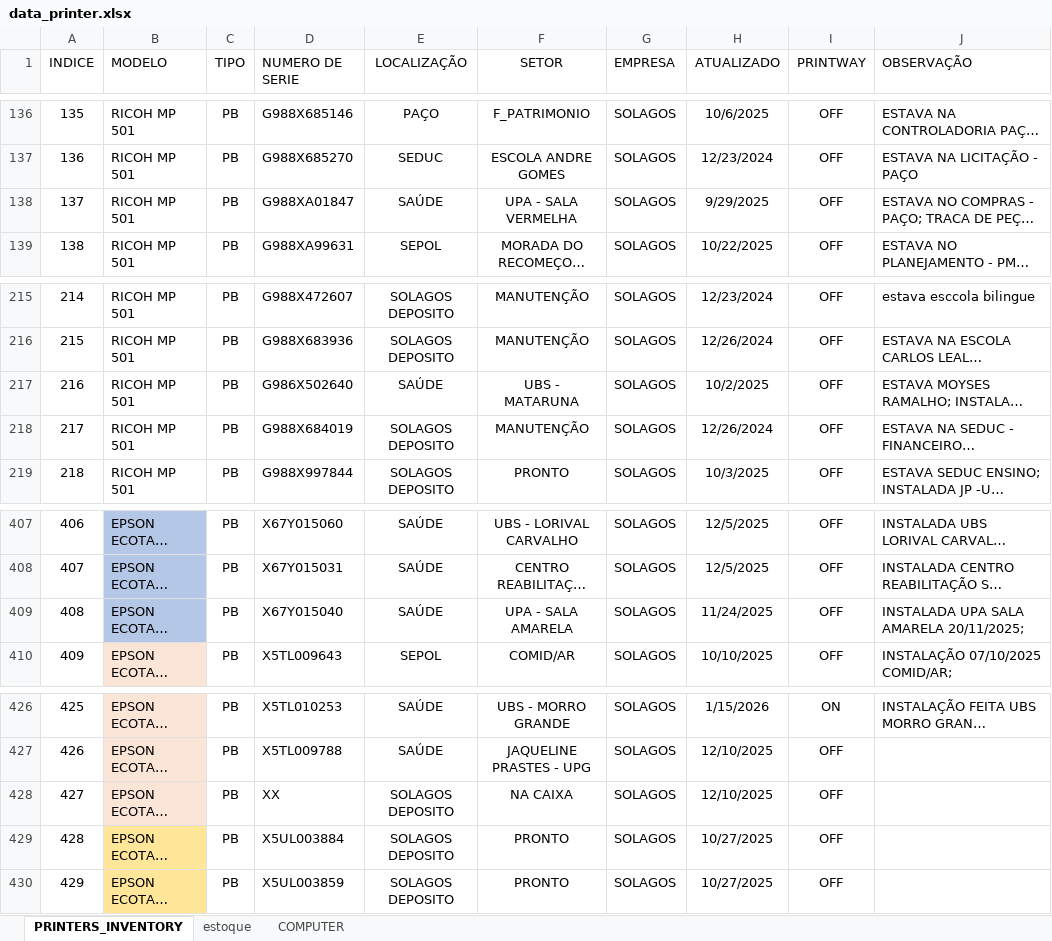
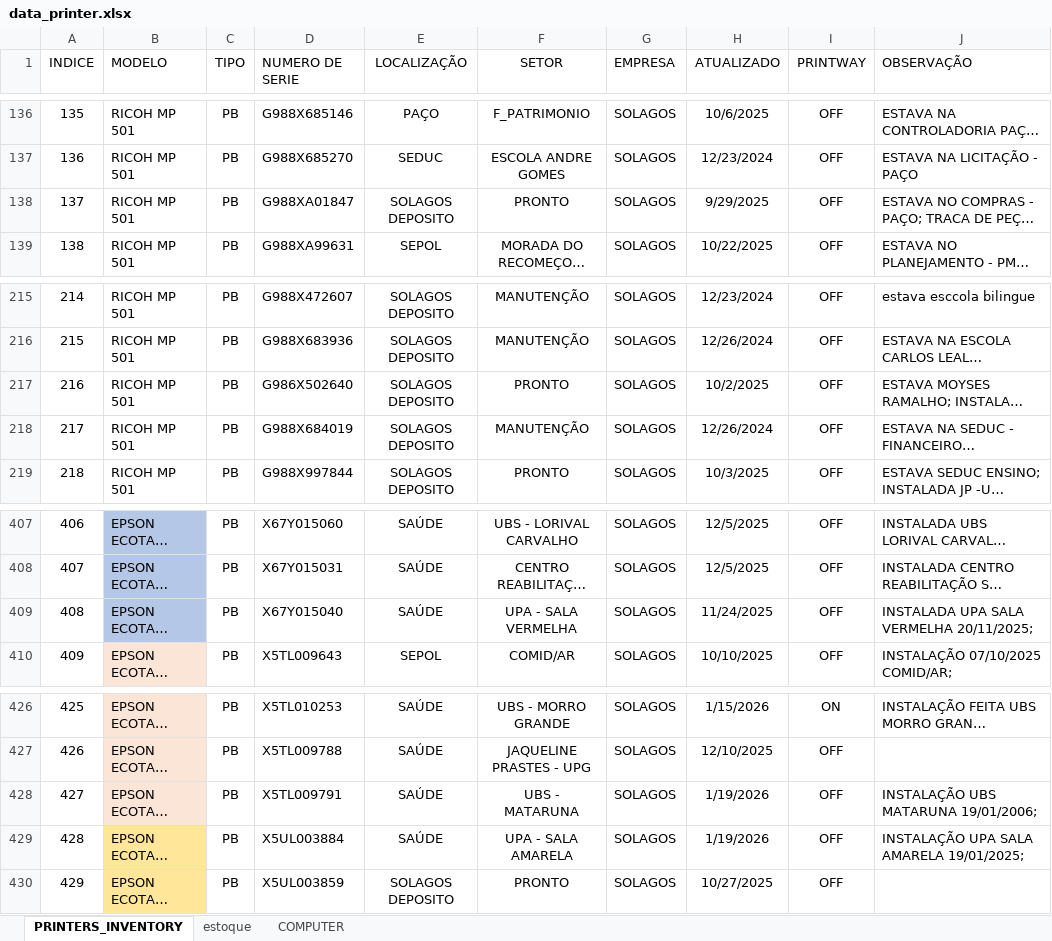
Before and after one commit to flavio-foa-dev/excel, an Excel workbook: data_printer.xlsx, sheet PRINTERS_INVENTORY, drawn as a sheet; only a part is shown, gaps mark what is left out; long unchanged cells end in …; values as stored, in another font and other column widths than the file's, no borders; conditional formats and table styles not drawn; the diff names each change by its address in the sheet, - before the commit and + after, or states it on an @@ line.

Commit message:
add Flavio Andrade

```diff
--- a/data_printer.xlsx (sheet PRINTERS_INVENTORY)
+++ b/data_printer.xlsx (sheet PRINTERS_INVENTORY)
-E138 (LOCALIZAÇÃO): SAÚDE
+E138 (LOCALIZAÇÃO): SOLAGOS DEPOSITO
-F138 (SETOR): UPA - SALA VERMELHA
+F138 (SETOR): PRONTO
-E217 (LOCALIZAÇÃO): SAÚDE
+E217 (LOCALIZAÇÃO): SOLAGOS DEPOSITO
-F217 (SETOR): UBS - MATARUNA
+F217 (SETOR): PRONTO
-F409 (SETOR): UPA - SALA AMARELA
+F409 (SETOR): UPA - SALA VERMELHA
-J409 (OBSERVAÇÃO): INSTALADA UPA SALA AMARELA 20/11/2025;
+J409 (OBSERVAÇÃO): INSTALADA UPA SALA VERMELHA 20/11/2025;
-D428 (NUMERO DE SERIE): XX
+D428 (NUMERO DE SERIE): X5TL009791
-E428:E429 (LOCALIZAÇÃO): SOLAGOS DEPOSITO
+E428:E429 (LOCALIZAÇÃO): SAÚDE
-F428 (SETOR): NA CAIXA
+F428 (SETOR): UBS - MATARUNA
-H428 (ATUALIZADO): 12/10/2025
+H428 (ATUALIZADO): 1/19/2026
-J428 (OBSERVAÇÃO): (empty)
+J428 (OBSERVAÇÃO): INSTALAÇÃO UBS MATARUNA 19/01/2006;
-F429 (SETOR): PRONTO
+F429 (SETOR): UPA - SALA AMARELA
-H429 (ATUALIZADO): 10/27/2025
+H429 (ATUALIZADO): 1/19/2026
-J429 (OBSERVAÇÃO): (empty)
+J429 (OBSERVAÇÃO): INSTALAÇÃO UPA SALA AMARELA 19/01/2025;
```
